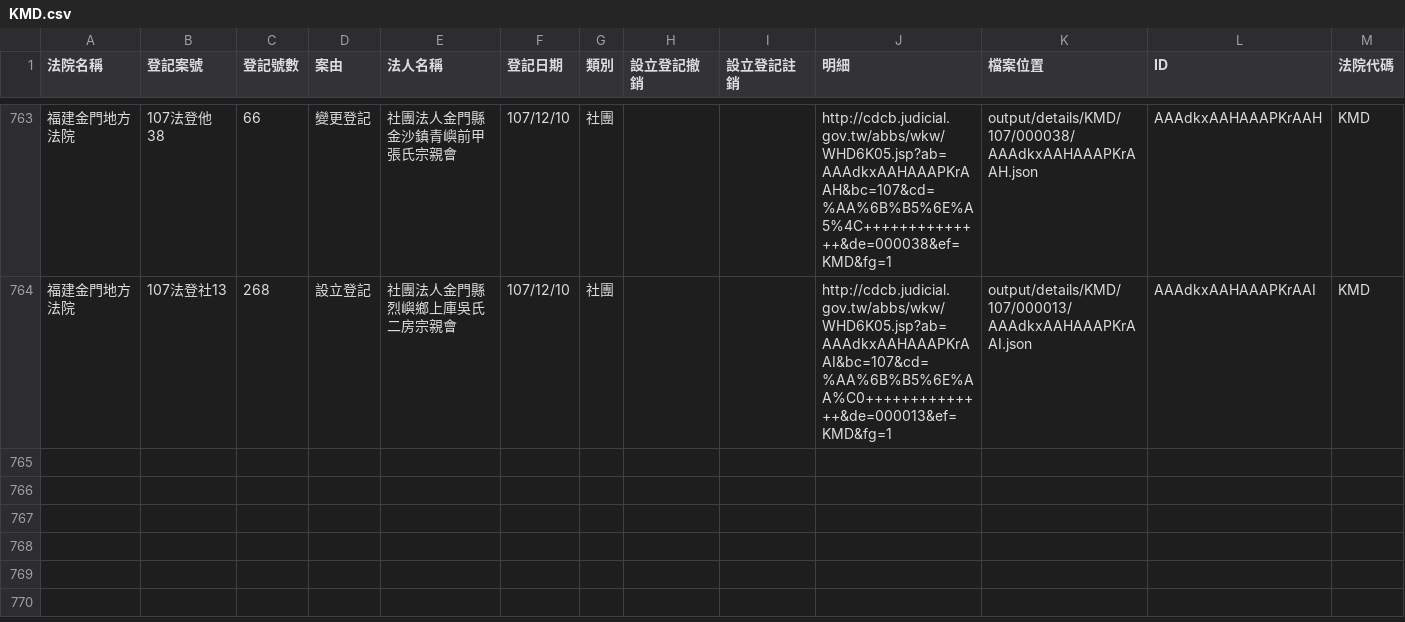
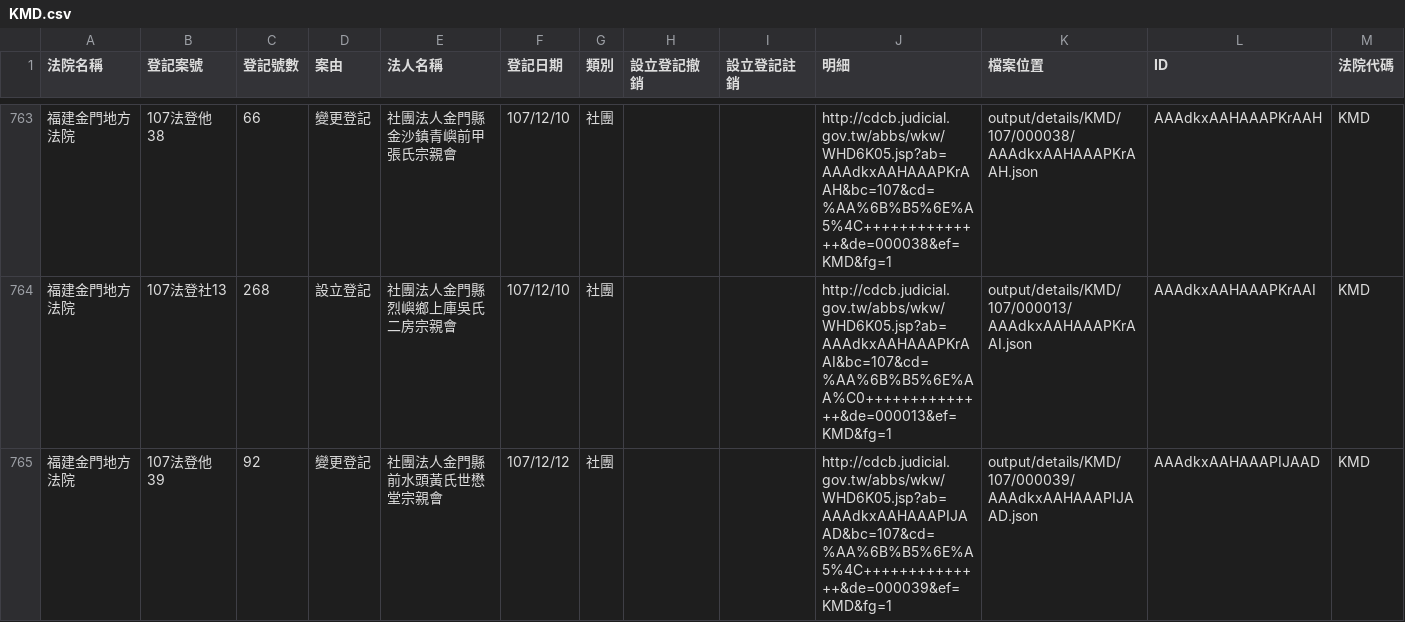
Before and after one commit to g0v/foundationtw, a CSV file: output/lists/KMD.csv, drawn as a sheet; only a part is shown, gaps mark what is left out; the diff names each change by its address in the sheet, - before the commit and + after, or states it on an @@ line.

Commit message:
update datasets @ 2018-12-14 02:00:01

```diff
--- a/output/lists/KMD.csv
+++ b/output/lists/KMD.csv
+row 765: 福建金門地方法院 | 107法登他39 | 92 | 變更登記 | 社團法人金門縣前水頭黃氏世懋堂宗親會 | 107/12/12 | 社團 |  |  | http://cdcb.judicial.gov.tw/abbs/wkw/WHD6K05.jsp?ab=AAAdkxAAHAAAPIJAAD&bc=107&cd=%AA%6B%B5%6E%A5%4C++++++++++++++&de=000039&ef=KMD&fg=1 | output/details/KMD/107/000039/AAAdkxAAHAAAPIJAAD.json | AAAdkxAAHAAAPIJAAD | KMD
```
Also changed, not shown: output/lists/NTD.csv, output/lists/PTD.csv, 44 other files.
